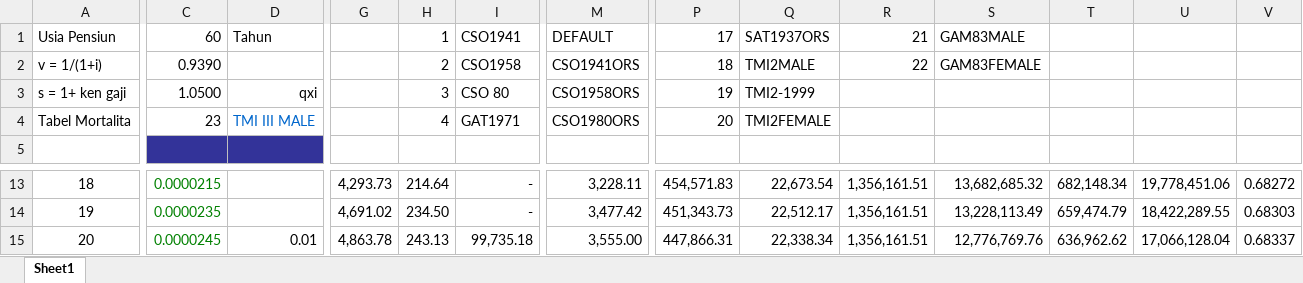
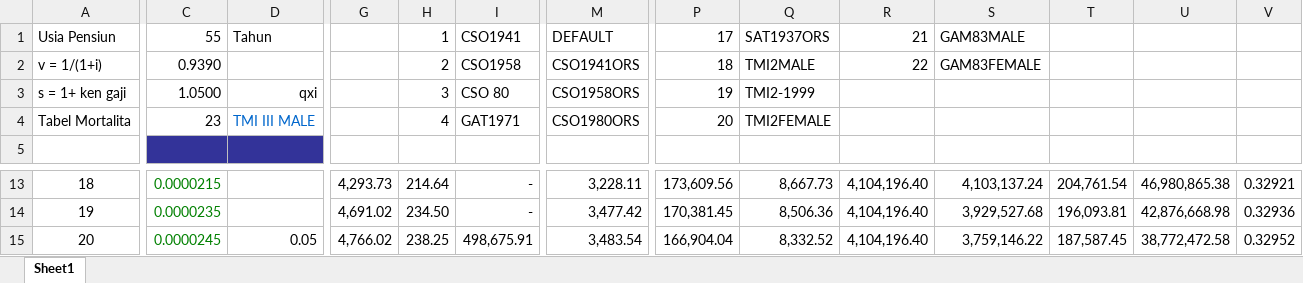
Before and after one commit to aryaaugusta/imbalan-pasca-kerja-app, an Excel workbook: data/file/tabel_mortalita_dinamis.xlsx, sheet Sheet1, drawn as a sheet; only a part is shown, gaps mark what is left out; values as stored, in another font and other column widths than the file's, no borders; the diff covers the shown part only; the diff names each change by its address in the sheet, - before the commit and + after, or states it on an @@ line.

```diff
--- a/data/file/tabel_mortalita_dinamis.xlsx (sheet Sheet1)
+++ b/data/file/tabel_mortalita_dinamis.xlsx (sheet Sheet1)
-C1: 60
+C1: 55
-P13: 454,571.83
+P13: 173,609.56
-Q13: 22,673.54
+Q13: 8,667.73
-R13:R15: 1,356,161.51
+R13:R15: 4,104,196.40
-S13: 13,682,685.32
+S13: 4,103,137.24
-T13: 682,148.34
+T13: 204,761.54
-U13: 19,778,451.06
+U13: 46,980,865.38
-V13: 0.68272
+V13: 0.32921
-P14: 451,343.73
+P14: 170,381.45
-Q14: 22,512.17
+Q14: 8,506.36
-S14: 13,228,113.49
+S14: 3,929,527.68
-T14: 659,474.79
+T14: 196,093.81
-U14: 18,422,289.55
+U14: 42,876,668.98
-V14: 0.68303
+V14: 0.32936
-D15: 0.01
+D15: 0.05
-G15: 4,863.78
+G15: 4,766.02
-H15: 243.13
+H15: 238.25
-I15: 99,735.18
+I15: 498,675.91
-M15: 3,555.00
+M15: 3,483.54
-P15: 447,866.31
+P15: 166,904.04
-Q15: 22,338.34
+Q15: 8,332.52
-S15: 12,776,769.76
+S15: 3,759,146.22
-T15: 636,962.62
+T15: 187,587.45
-U15: 17,066,128.04
+U15: 38,772,472.58
-V15: 0.68337
+V15: 0.32952
```
Also changed, not shown: 655 edited cells elsewhere in this sheet, data/file/template_karyawan.xlsx, data/file/template_uuck.xlsx, 1 other file.
